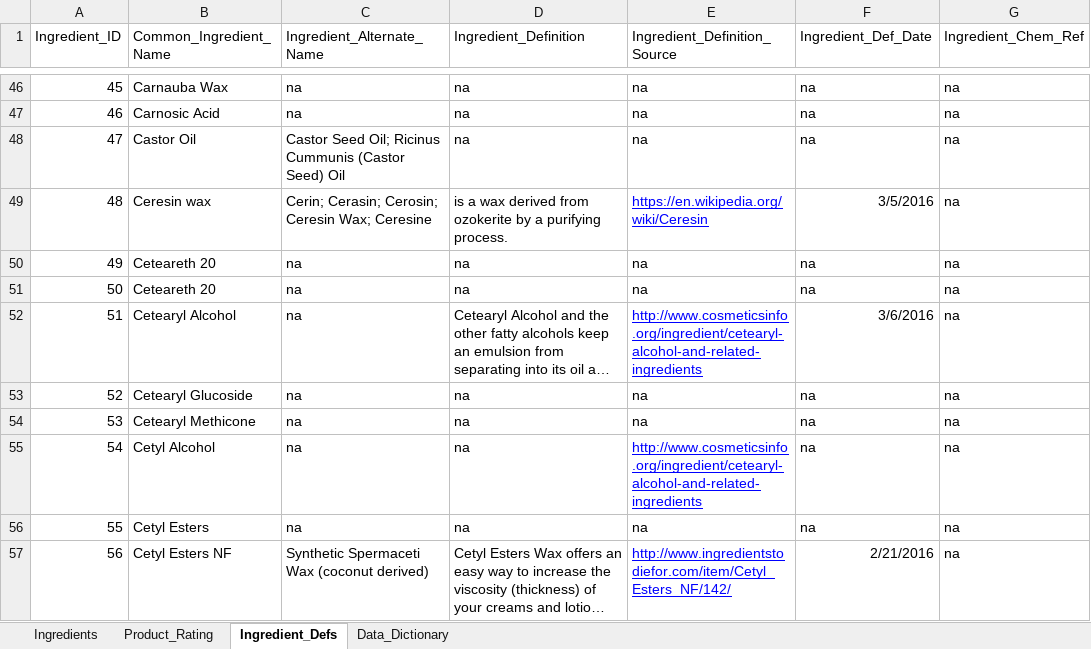
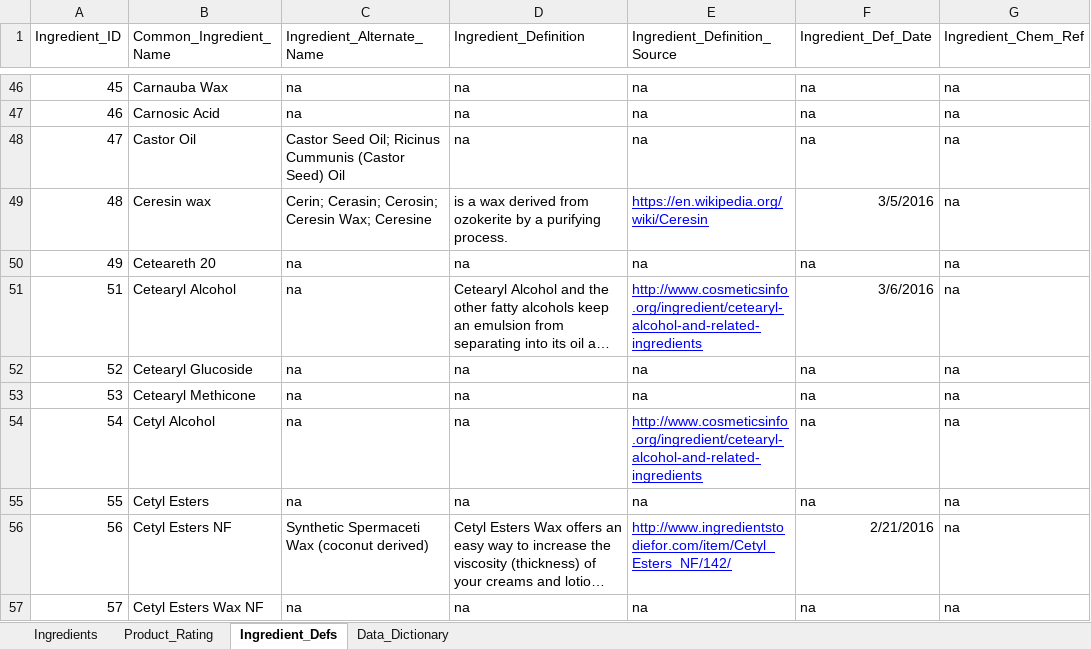
Before and after one commit to brockwebb/Sports-Anti-Chafing-Product-Analysis, an Excel workbook: data/Anti-Chafing-Study--master-database.xlsx, sheet Ingredient_Defs, drawn as a sheet; only a part is shown, gaps mark what is left out; the shorter side is filled out with more unchanged rows; long unchanged cells end in …; values as stored, in another font and other column widths than the file's, no borders; charts and pictures not drawn; removed rows and columns are numbered as before the commit, all else as after; the diff names each change by its address in the sheet, - before the commit and + after, or states it on an @@ line.

Commit message:
deleted duplicate in ingredient def table
Should be last minor data fix, data cleaning

```diff
--- a/data/Anti-Chafing-Study--master-database.xlsx (sheet Ingredient_Defs)
+++ b/data/Anti-Chafing-Study--master-database.xlsx (sheet Ingredient_Defs)
-row 50: 49 | Ceteareth 20 | na | na | na | na | na
@@ column A (Ingredient_ID) renumbered in row 50 @@
```
Also changed, not shown: sheet Ingredients, formulas that keep their value, 2 other files.
